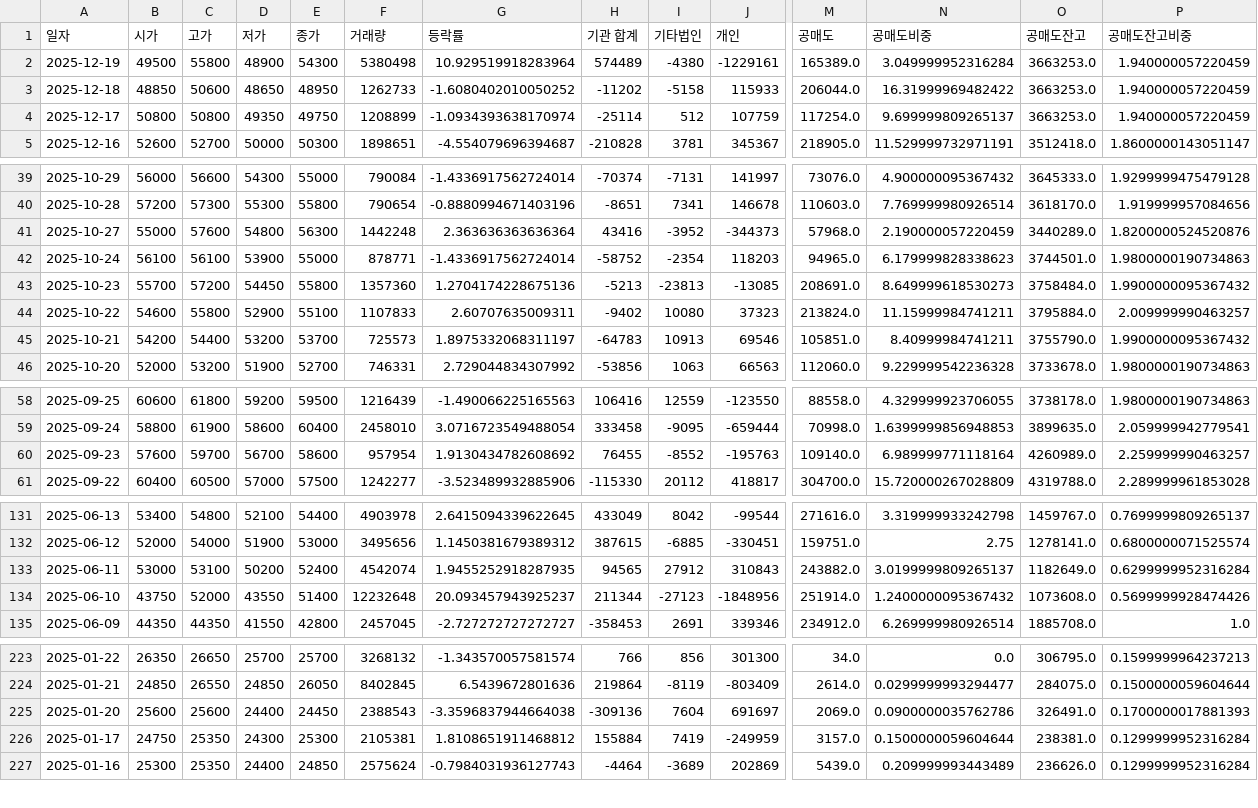
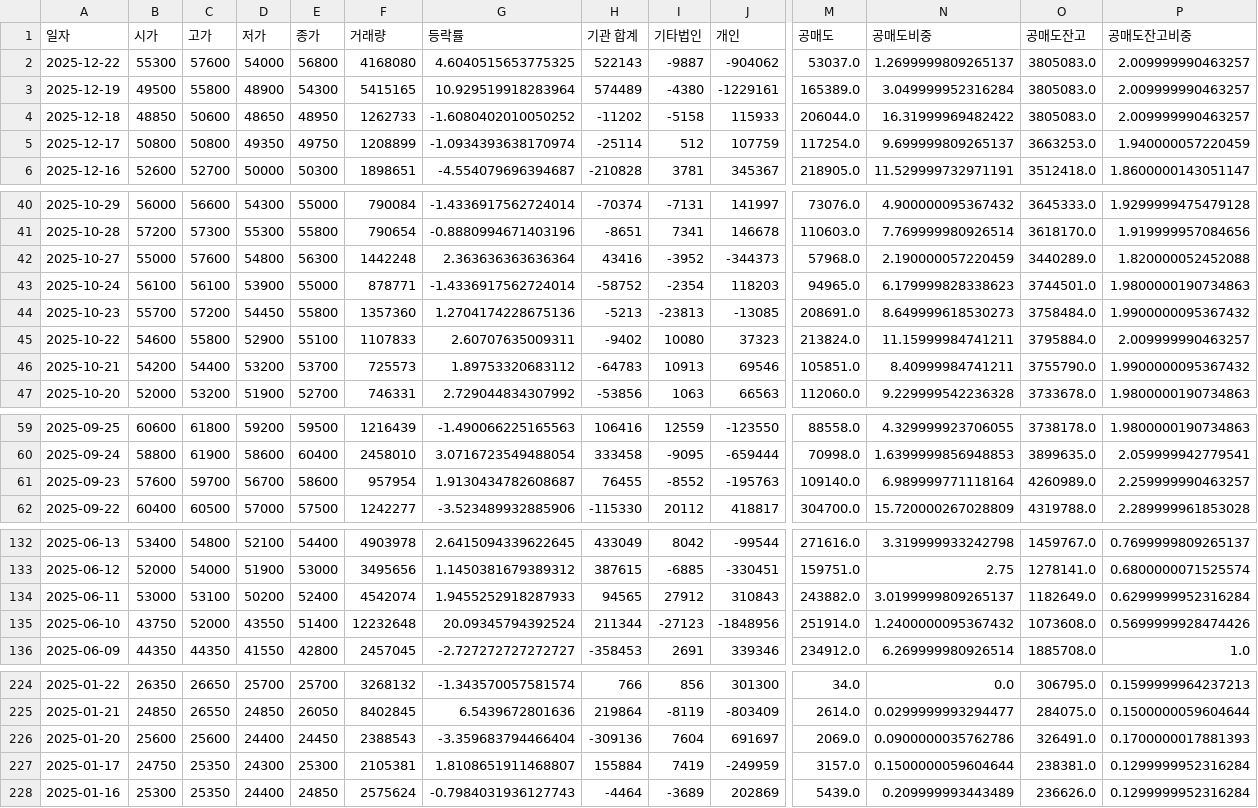
Before and after one commit to ccyun95/Shipbuilding_hevy_defense_industry_work, a CSV file: data/Hanwha_Systems_272210_stock_data.csv, drawn as a sheet; only a part is shown, gaps mark what is left out; addresses are those after the commit; rows hold the shown columns only; the diff names each change by its address in the sheet, - before the commit and + after, or states it on an @@ line.

```diff
--- a/data/Hanwha_Systems_272210_stock_data.csv
+++ b/data/Hanwha_Systems_272210_stock_data.csv
+row 2: 2025-12-22 | 55300 | 57600 | 54000 | 56800 | 4168080 | 4.6040515653775325 | 522143 | -9887 | -904062 | 53037.0 | 1.2699999809265137 | 3805083.0 | 2.009999990463257
-F3 (거래량): 5380498
+F3 (거래량): 5415165
-O3:O4 (공매도잔고): 3663253.0
+O3:O4 (공매도잔고): 3805083.0
-P3:P4 (공매도잔고비중): 1.940000057220459
+P3:P4 (공매도잔고비중): 2.009999990463257
-P42 (공매도잔고비중): 1.8200000524520876
+P42 (공매도잔고비중): 1.820000052452088
-G46 (등락률): 1.8975332068311197
+G46 (등락률): 1.89753320683112
-G61 (등락률): 1.9130434782608692
+G61 (등락률): 1.9130434782608687
-G134 (등락률): 1.9455252918287935
+G134 (등락률): 1.9455252918287933
-G135 (등락률): 20.093457943925237
+G135 (등락률): 20.09345794392524
-G226 (등락률): -3.3596837944664038
+G226 (등락률): -3.359683794466404
-G227 (등락률): 1.8108651911468812
+G227 (등락률): 1.8108651911468807
```
Also changed, not shown: data/DS_Finetec_033500_stock_data.csv, data/Hanwha_Engine_082740_stock_data.csv, 12 other files.
